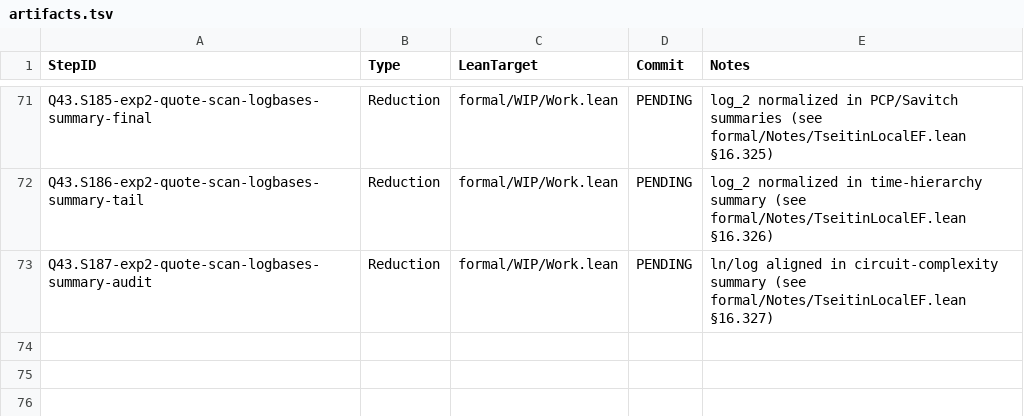
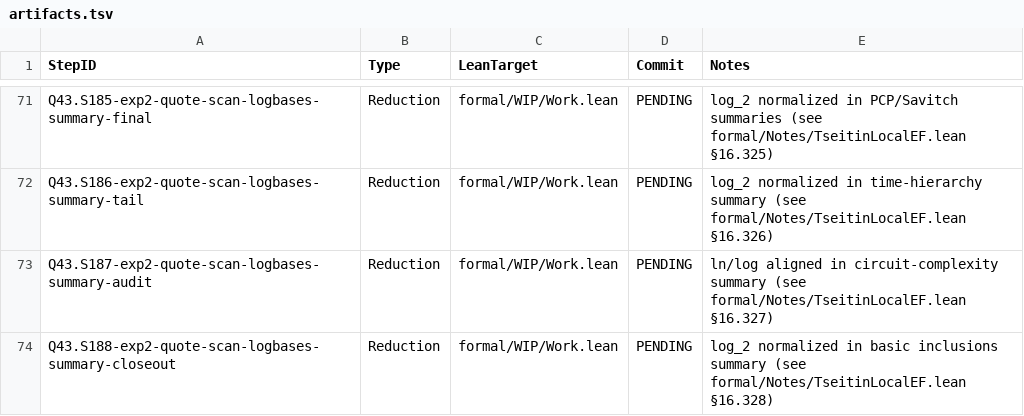
Before and after one commit to Xopoko/Experiment-26_P_vs_NP, a TSV file: docs/artifacts.tsv, drawn as a sheet; only a part is shown, gaps mark what is left out.

Commit message:
Q43.S188-exp2-quote-scan-logbases-summary-closeout: Reduction — log_2 normalization in basic inclusions summary

```diff
--- a/docs/artifacts.tsv
+++ b/docs/artifacts.tsv
@@ -73 +73,2 @@ Q43.S186-exp2-quote-scan-logbases-summary-tail	Reduction	formal/WIP/Work.lean	PE
 Q43.S187-exp2-quote-scan-logbases-summary-audit	Reduction	formal/WIP/Work.lean	PENDING	ln/log aligned in circuit-complexity summary (see formal/Notes/TseitinLocalEF.lean §16.327)
+Q43.S188-exp2-quote-scan-logbases-summary-closeout	Reduction	formal/WIP/Work.lean	PENDING	log_2 normalized in basic inclusions summary (see formal/Notes/TseitinLocalEF.lean §16.328)
```
Also changed, not shown: 4 other files.
